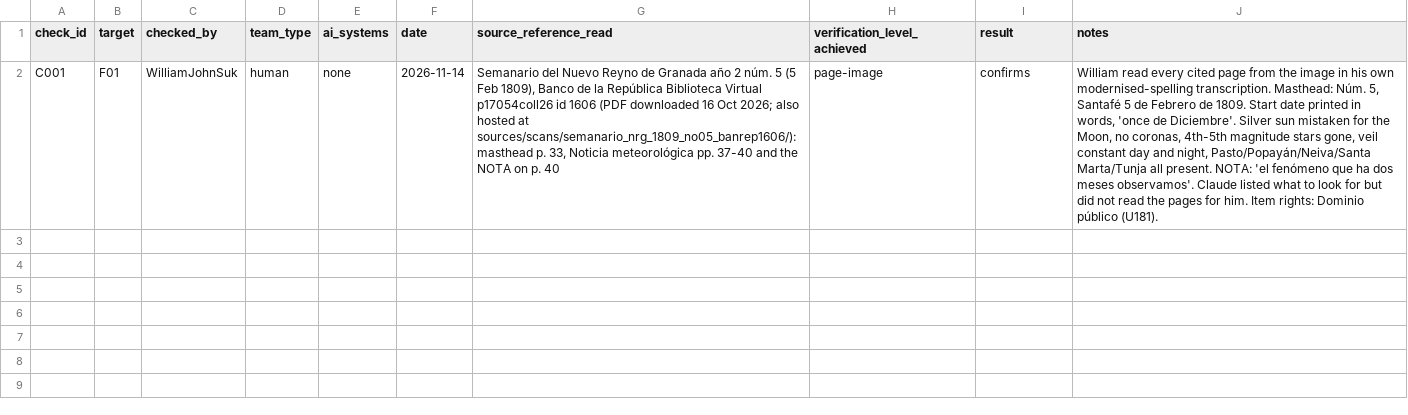
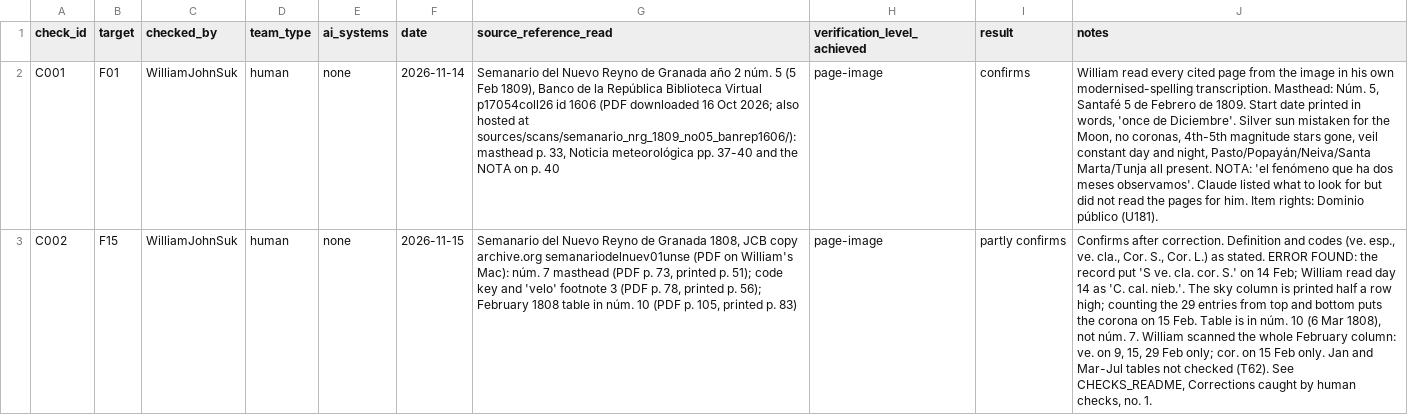
Before and after one commit to WilliamJohnSuk/1808-eruption-search, a CSV file: findings/checks.csv, drawn as a sheet; the diff names each change by its address in the sheet, - before the commit and + after, or states it on an @@ line.

```diff
--- a/findings/checks.csv
+++ b/findings/checks.csv
+row 3: C002 | F15 | WilliamJohnSuk | human | none | 2026-11-15 | Semanario del Nuevo Reyno de Granada 1808, JCB copy archive.org semanariodelnuev01unse (PDF on William's Mac): núm. 7 masthead (PDF p. 73, printed p. 51); code key and 'velo' footnote 3 (PDF p. 78, printed p. 56); February 1808 table in núm. 10 (PDF p. 105, printed p. 83) | page-image | partly confirms | Confirms after correction. Definition and codes (ve. esp., ve. cla., Cor. S., Cor. L.) as stated. ERROR FOUND: the record put 'S ve. cla. cor. S.' on 14 Feb; William read day 14 as 'C. cal. nieb.'. The sky column is printed half a row high; counting the 29 entries from top and bottom puts the corona on 15 Feb. Table is in núm. 10 (6 Mar 1808), not núm. 7. William scanned the whole February column: ve. on 9, 15, 29 Feb only; cor. on 15 Feb only. Jan and Mar-Jul tables not checked (T62). See CHECKS_README, Corrections caught by human checks, no. 1.
```
Also changed, not shown: findings/findings.csv.
